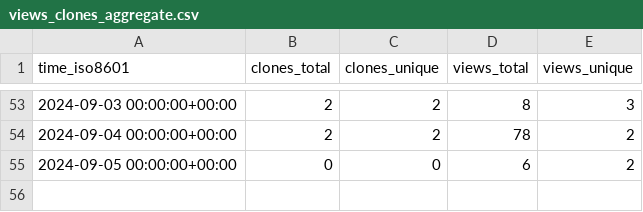
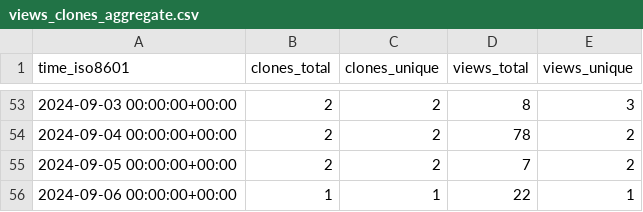
Before and after one commit to CDCgov/ocio-wsl, a CSV file: cdcent/ocio-wsl/ghrs-data/views_clones_aggregate.csv, drawn as a sheet; only a part is shown, gaps mark what is left out.

```diff
--- a/cdcent/ocio-wsl/ghrs-data/views_clones_aggregate.csv
+++ b/cdcent/ocio-wsl/ghrs-data/views_clones_aggregate.csv
@@ -54,2 +54,3 @@ time_iso8601,clones_total,clones_unique,views_total,views_unique
 2024-09-04 00:00:00+00:00,2,2,78,2
-2024-09-05 00:00:00+00:00,0,0,6,2
+2024-09-05 00:00:00+00:00,2,2,7,2
+2024-09-06 00:00:00+00:00,1,1,22,1
```
Also changed, not shown: 1 other file.
